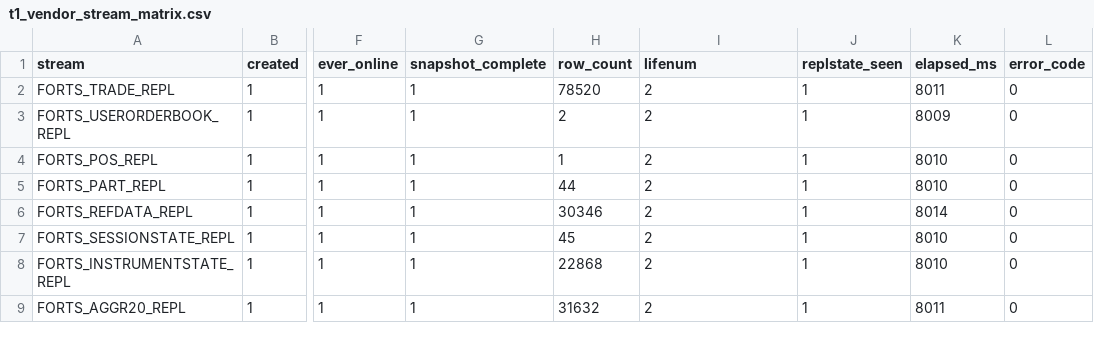
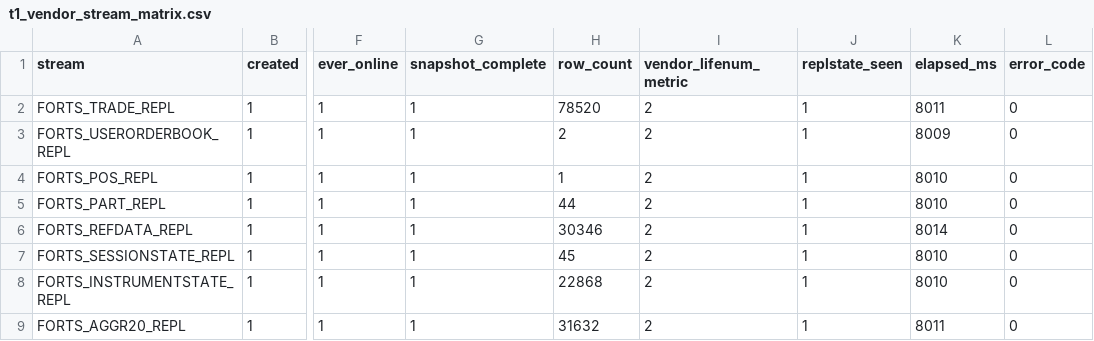
Before and after one commit to Ruhkukah/Connectors, a CSV file: docs/evidence/plaza2_test_t1_qualification_20260825/t1_vendor_stream_matrix.csv, drawn as a sheet; only a part is shown, gaps mark what is left out; the diff names each change by its address in the sheet, - before the commit and + after, or states it on an @@ line.

Commit message:
fix(plaza2): scope replication cleanup and qualification receipts

```diff
--- a/docs/evidence/plaza2_test_t1_qualification_20260825/t1_vendor_stream_matrix.csv
+++ b/docs/evidence/plaza2_test_t1_qualification_20260825/t1_vendor_stream_matrix.csv
-I1: lifenum
+I1: vendor_lifenum_metric
```
Also changed, not shown: docs/evidence/plaza2_test_t1_qualification_20260825/t1_repository_stream_matrix.csv, 25 other files.
